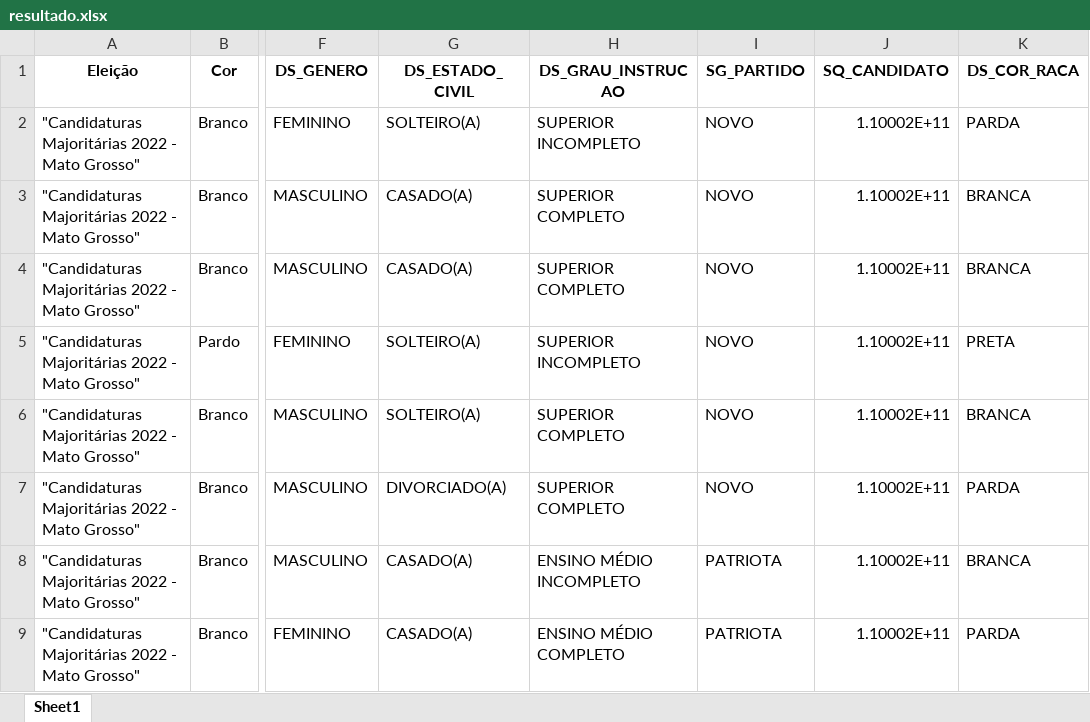
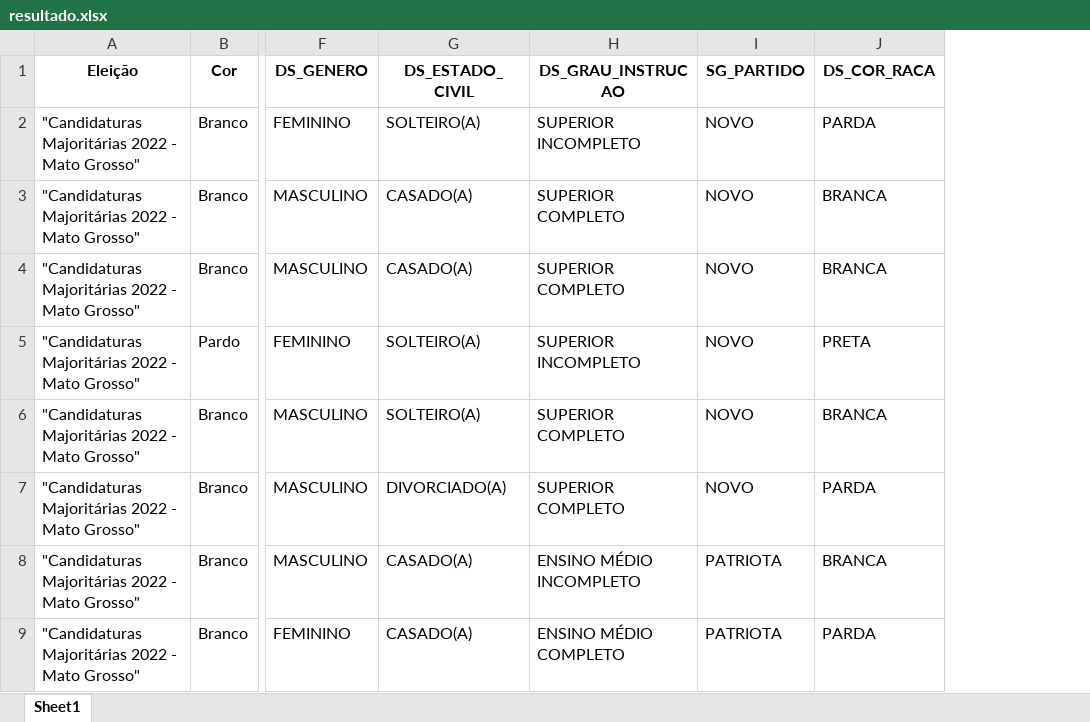
Before and after one commit to GabriellCabrall/analise-raca-eleicoes, an Excel workbook: 2022/Centro-Oeste/MT/resultado.xlsx, sheet Sheet1, drawn as a sheet; only a part is shown, gaps mark what is left out; values as stored, in another font and other column widths than the file's, no borders; the diff names each change by its address in the sheet, - before the commit and + after, or states it on an @@ line.

```diff
--- a/2022/Centro-Oeste/MT/resultado.xlsx (sheet Sheet1)
+++ b/2022/Centro-Oeste/MT/resultado.xlsx (sheet Sheet1)
-column J (SQ_CANDIDATO), rows 2-9: all 1.10002E+11
```
Also changed, not shown: 5 other files.
